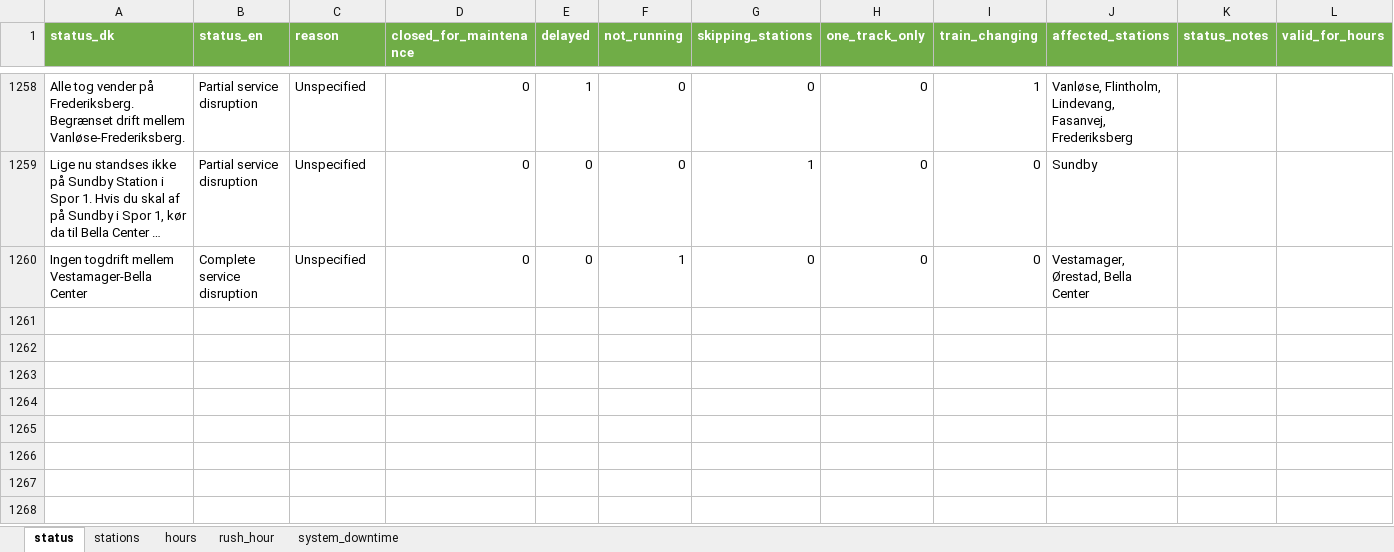
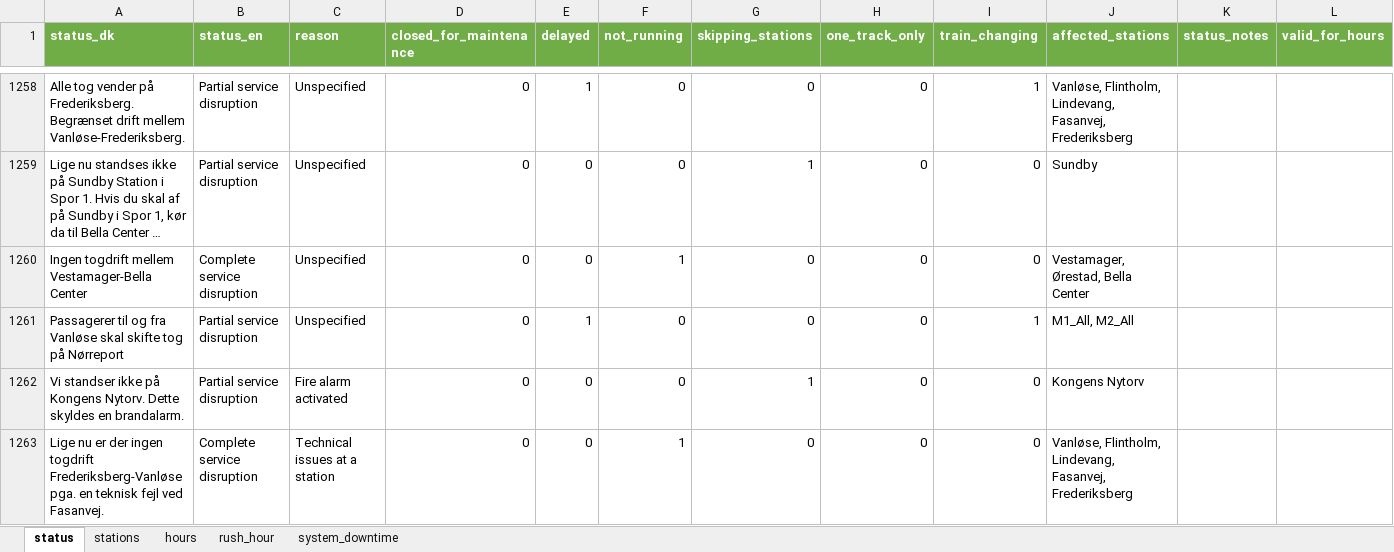
Before and after one commit to cyrilby/cph-metro-status, an Excel workbook: data/mapping_tables.xlsx, sheet status, drawn as a sheet; only a part is shown, gaps mark what is left out; long unchanged cells end in …; values as stored, in another font and other column widths than the file's, no borders; the diff names each change by its address in the sheet, - before the commit and + after, or states it on an @@ line.

```diff
--- a/data/mapping_tables.xlsx (sheet status)
+++ b/data/mapping_tables.xlsx (sheet status)
+row 1261: Passagerer til og fra Vanløse skal skifte tog på Nørreport | Partial service disruption | Unspecified | 0 | 1 | 0 | 0 | 0 | 1 | M1_All, M2_All
+row 1262: Vi standser ikke på Kongens Nytorv. Dette skyldes en brandalarm. | Partial service disruption | Fire alarm activated | 0 | 0 | 0 | 1 | 0 | 0 | Kongens Nytorv
+row 1263: Lige nu er der ingen togdrift Frederiksberg-Vanløse pga. en teknisk fejl ved Fasanvej. | Complete service disruption | Technical issues at a station | 0 | 0 | 1 | 0 | 0 | 0 | Vanløse, Flintholm, Lindevang, Fasanvej, Frederiksberg
```
Also changed, not shown: sheet system_downtime.
